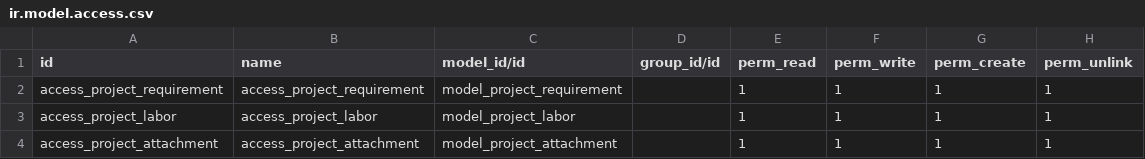
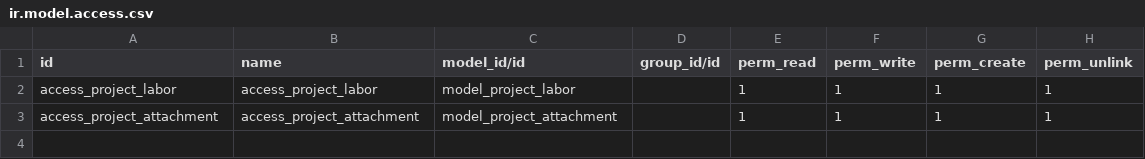
Before and after one commit to metcom-dev/metcom, a CSV file: custom_project/security/ir.model.access.csv, drawn as a sheet; the diff names each change by its address in the sheet, - before the commit and + after, or states it on an @@ line.

Commit message:
[IMP] custom_project: Implementación de requerimiento nro 2 para metcom

```diff
--- a/custom_project/security/ir.model.access.csv
+++ b/custom_project/security/ir.model.access.csv
-row 2: access_project_requirement | access_project_requirement | model_project_requirement |  | 1 | 1 | 1 | 1
```
Also changed, not shown: 10 other files.
